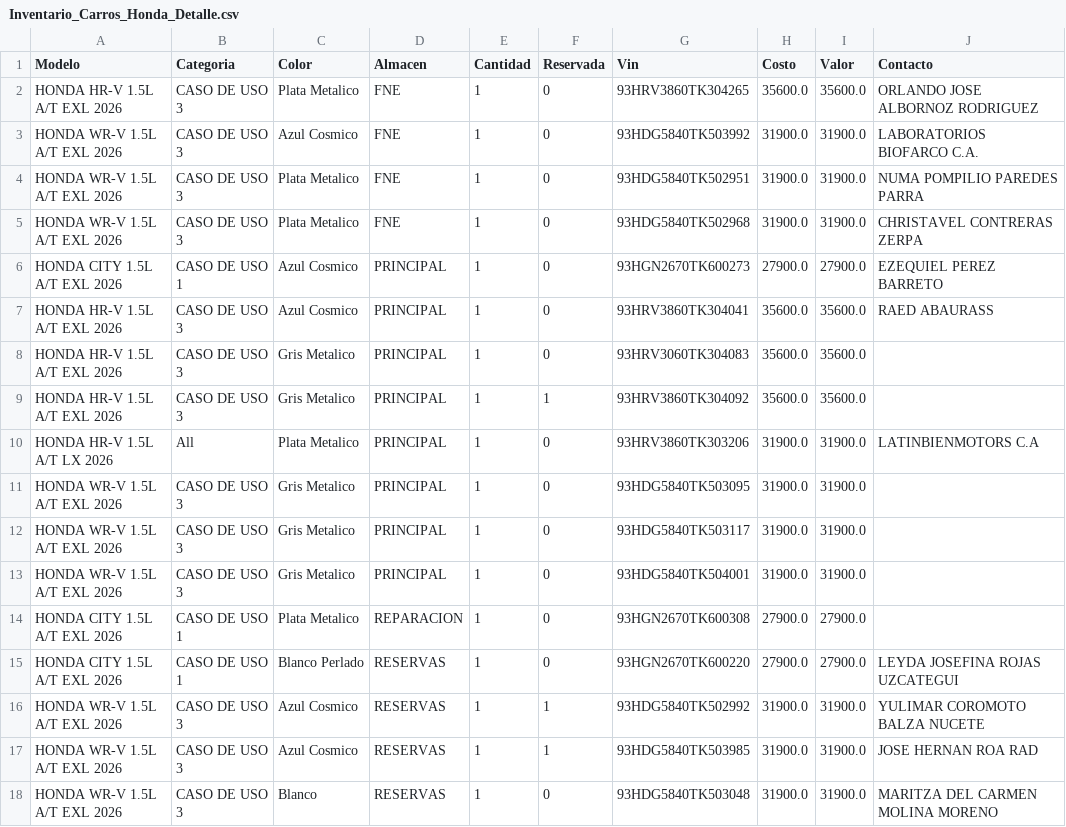
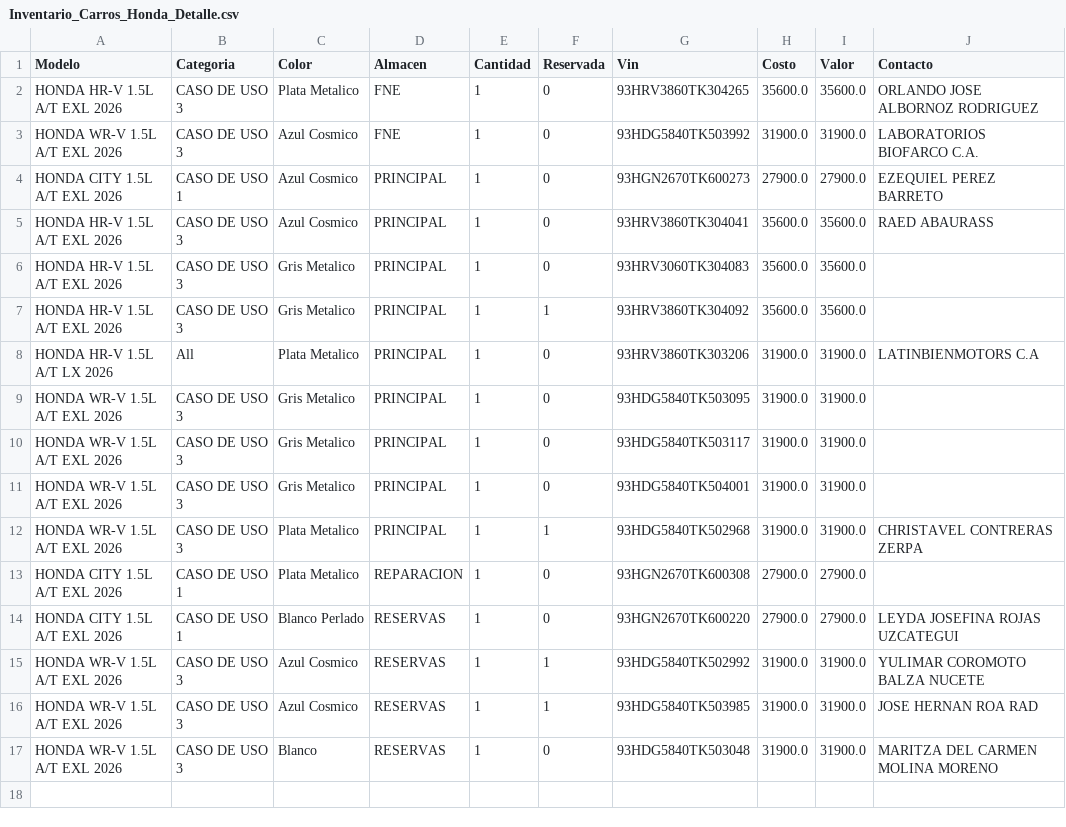
Before and after one commit to latinbienti-sys/inventariohonda, a CSV file: Inventario_Carros_Honda_Detalle.csv, drawn as a sheet.

Commit message:
Actualizacion automatica del inventario (2026-09-10 16:00 UTC)

```diff
--- a/Inventario_Carros_Honda_Detalle.csv
+++ b/Inventario_Carros_Honda_Detalle.csv
@@ -3,4 +3,2 @@ HONDA HR-V 1.5L A/T EXL 2026;CASO DE USO 3;Plata Metalico;FNE;1;0;93HRV3860TK304
 HONDA WR-V 1.5L A/T EXL 2026;CASO DE USO 3;Azul Cosmico;FNE;1;0;93HDG5840TK503992;31900.0;31900.0;LABORATORIOS BIOFARCO C.A.
-HONDA WR-V 1.5L A/T EXL 2026;CASO DE USO 3;Plata Metalico;FNE;1;0;93HDG5840TK502951;31900.0;31900.0;NUMA POMPILIO PAREDES PARRA
-HONDA WR-V 1.5L A/T EXL 2026;CASO DE USO 3;Plata Metalico;FNE;1;0;93HDG5840TK502968;31900.0;31900.0;CHRISTAVEL CONTRERAS ZERPA
 HONDA CITY 1.5L A/T EXL 2026;CASO DE USO 1;Azul Cosmico;PRINCIPAL;1;0;93HGN2670TK600273;27900.0;27900.0;EZEQUIEL PEREZ BARRETO
@@ -13,2 +11,3 @@ HONDA WR-V 1.5L A/T EXL 2026;CASO DE USO 3;Gris Metalico;PRINCIPAL;1;0;93HDG5840
 HONDA WR-V 1.5L A/T EXL 2026;CASO DE USO 3;Gris Metalico;PRINCIPAL;1;0;93HDG5840TK504001;31900.0;31900.0;
+HONDA WR-V 1.5L A/T EXL 2026;CASO DE USO 3;Plata Metalico;PRINCIPAL;1;1;93HDG5840TK502968;31900.0;31900.0;CHRISTAVEL CONTRERAS ZERPA
 HONDA CITY 1.5L A/T EXL 2026;CASO DE USO 1;Plata Metalico;REPARACION;1;0;93HGN2670TK600308;27900.0;27900.0;
```
Also changed, not shown: Inventario_Carros_Honda_Resumen.csv, 2 other files.
